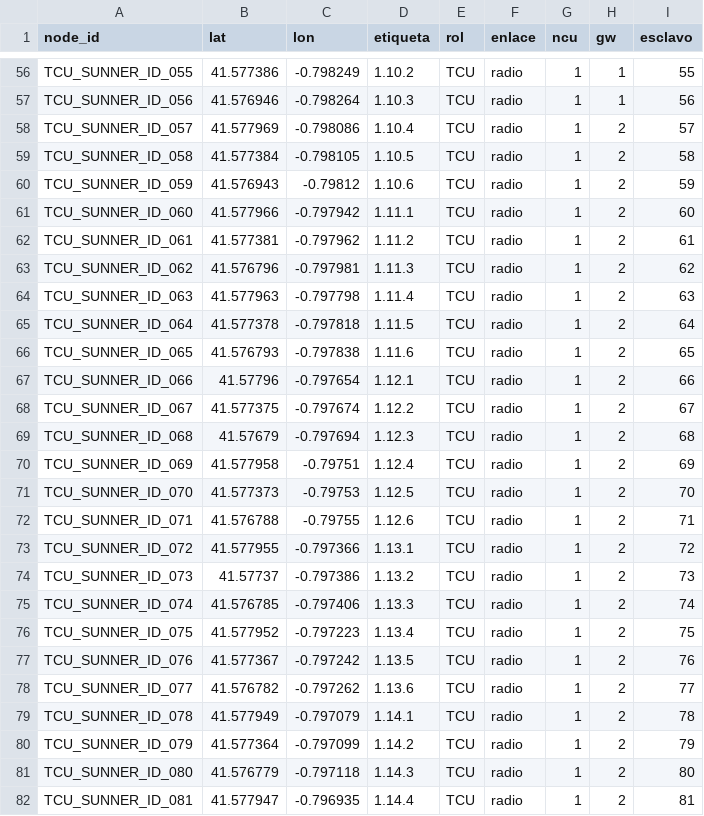
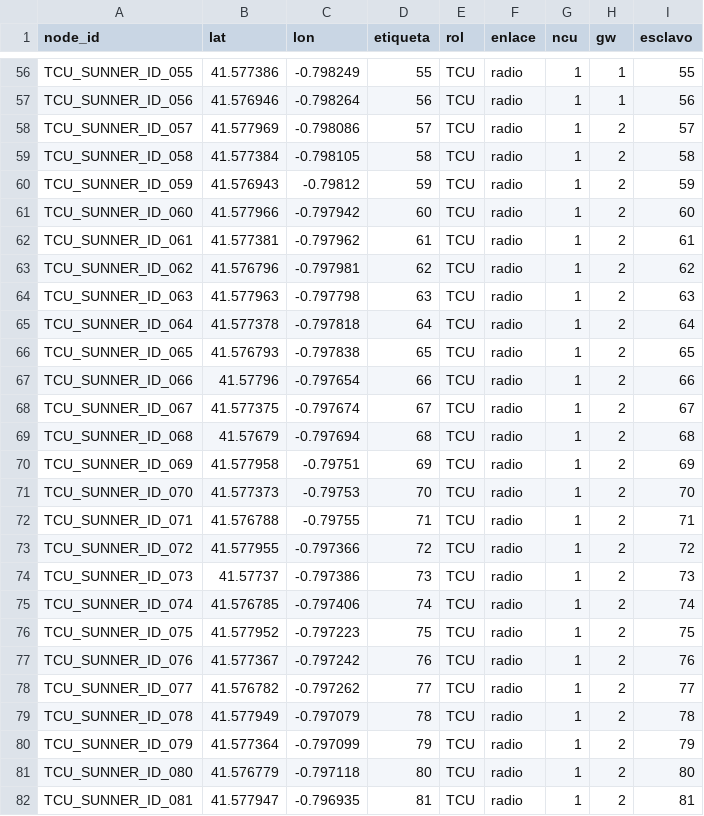
Before and after one commit to IMoriana3/cobertura-zigbee, a CSV file: cobertura_coords/elburgo/coords_elburgo_NCU01.csv, drawn as a sheet; only a part is shown, gaps mark what is left out; the diff covers the shown part only; the diff names each change by its address in the sheet, - before the commit and + after, or states it on an @@ line.

```diff
--- a/cobertura_coords/elburgo/coords_elburgo_NCU01.csv
+++ b/cobertura_coords/elburgo/coords_elburgo_NCU01.csv
-D56 (etiqueta): 1.10.2
+D56 (etiqueta): 55
-D57 (etiqueta): 1.10.3
+D57 (etiqueta): 56
-D58 (etiqueta): 1.10.4
+D58 (etiqueta): 57
-D59 (etiqueta): 1.10.5
+D59 (etiqueta): 58
-D60 (etiqueta): 1.10.6
+D60 (etiqueta): 59
-D61 (etiqueta): 1.11.1
+D61 (etiqueta): 60
-D62 (etiqueta): 1.11.2
+D62 (etiqueta): 61
-D63 (etiqueta): 1.11.3
+D63 (etiqueta): 62
-D64 (etiqueta): 1.11.4
+D64 (etiqueta): 63
-D65 (etiqueta): 1.11.5
+D65 (etiqueta): 64
-D66 (etiqueta): 1.11.6
+D66 (etiqueta): 65
-D67 (etiqueta): 1.12.1
+D67 (etiqueta): 66
-D68 (etiqueta): 1.12.2
+D68 (etiqueta): 67
-D69 (etiqueta): 1.12.3
+D69 (etiqueta): 68
-D70 (etiqueta): 1.12.4
+D70 (etiqueta): 69
-D71 (etiqueta): 1.12.5
+D71 (etiqueta): 70
-D72 (etiqueta): 1.12.6
+D72 (etiqueta): 71
-D73 (etiqueta): 1.13.1
+D73 (etiqueta): 72
-D74 (etiqueta): 1.13.2
+D74 (etiqueta): 73
-D75 (etiqueta): 1.13.3
+D75 (etiqueta): 74
-D76 (etiqueta): 1.13.4
+D76 (etiqueta): 75
-D77 (etiqueta): 1.13.5
+D77 (etiqueta): 76
-D78 (etiqueta): 1.13.6
+D78 (etiqueta): 77
-D79 (etiqueta): 1.14.1
+D79 (etiqueta): 78
-D80 (etiqueta): 1.14.2
+D80 (etiqueta): 79
-D81 (etiqueta): 1.14.3
+D81 (etiqueta): 80
-D82 (etiqueta): 1.14.4
+D82 (etiqueta): 81
```
Also changed, not shown: 1 removed row and 87 edited cells elsewhere in this file, cobertura_coords/elburgo/coords_elburgo.csv, cobertura_coords/elburgo/coords_elburgo_GW1.csv, 9 other files.
